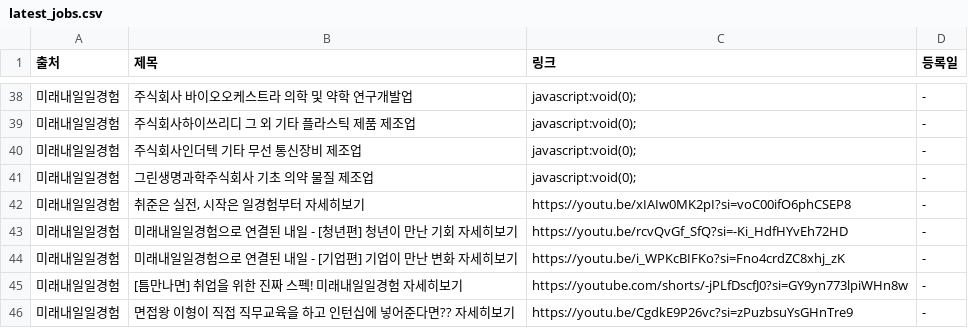
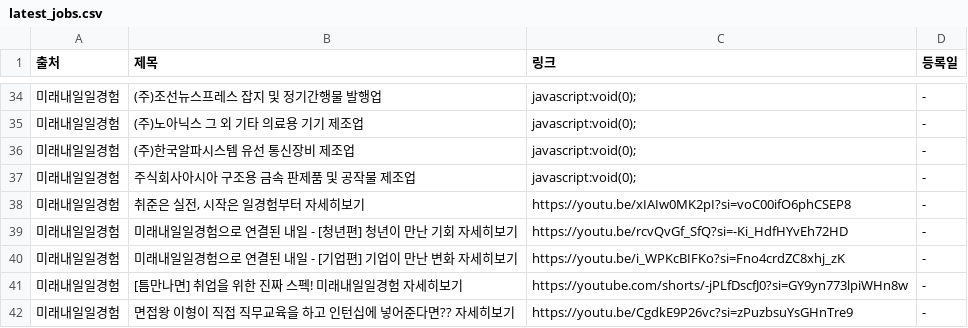
Before and after one commit to Diesel-Hun/job-activity-scraper, a CSV file: latest_jobs.csv, drawn as a sheet; only a part is shown, gaps mark what is left out; the diff covers the shown part only.

```diff
--- a/latest_jobs.csv
+++ b/latest_jobs.csv
@@ -38,5 +34,5 @@
-미래내일일경험,주식회사 바이오오케스트라 의학 및 약학 연구개발업,javascript:void(0);,-
-미래내일일경험,주식회사하이쓰리디 그 외 기타 플라스틱 제품 제조업,javascript:void(0);,-
-미래내일일경험,주식회사인더텍 기타 무선 통신장비 제조업,javascript:void(0);,-
-미래내일일경험,그린생명과학주식회사 기초 의약 물질 제조업,javascript:void(0);,-
+미래내일일경험,(주)조선뉴스프레스 잡지 및 정기간행물 발행업,javascript:void(0);,-
+미래내일일경험,(주)노아닉스 그 외 기타 의료용 기기 제조업,javascript:void(0);,-
+미래내일일경험,(주)한국알파시스템 유선 통신장비 제조업,javascript:void(0);,-
+미래내일일경험,주식회사아시아 구조용 금속 판제품 및 공작물 제조업,javascript:void(0);,-
 미래내일일경험,"취준은 실전, 시작은 일경험부터 자세히보기",https://youtu.be/xIAIw0MK2pI?si=voC00ifO6phCSEP8,-
```
Also changed, not shown: 4 removed rows and 26 edited cells elsewhere in this file, 1 other file.
